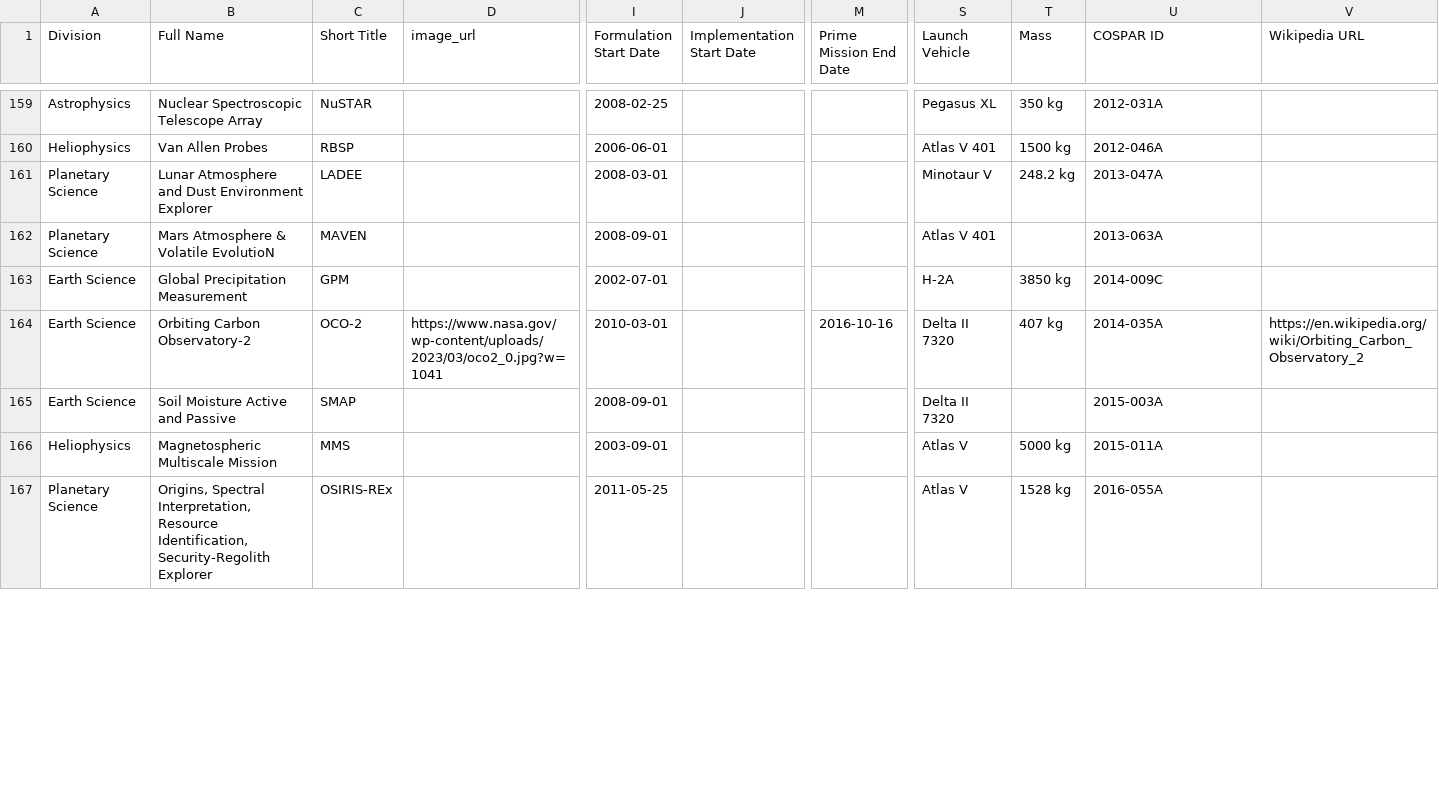
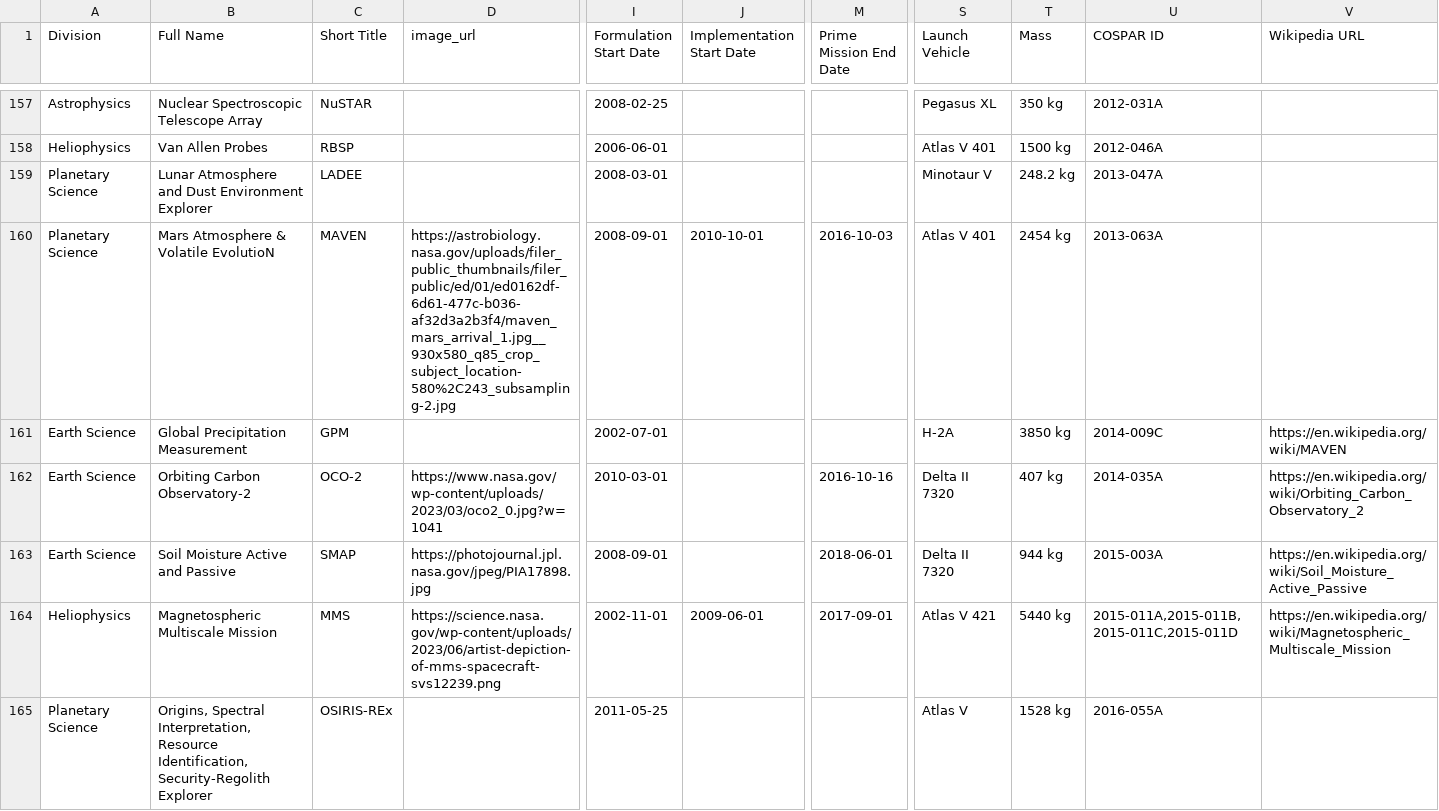
Before and after one commit to planetary-society/science-missions-reference, a CSV file: data/us_space_science_missions.csv, drawn as a sheet; only a part is shown, gaps mark what is left out; addresses are those after the commit; the diff covers the shown part only; the diff names each change by its address in the sheet, - before the commit and + after, or states it on an @@ line.

Commit message:
Update us_space_science_missions.csv

```diff
--- a/data/us_space_science_missions.csv
+++ b/data/us_space_science_missions.csv
-D160 (image_url): (empty)
+D160 (image_url): https://astrobiology.nasa.gov/uploads/filer_public_thumbnails/filer_public/ed/01/ed0162df-6d61-477c-b036-af32d3a2b3f4/maven_mars_arrival_1.jpg__930x580_q85_crop_subject_location-580%2C243_subsampling-2.jpg
-J160 (Implementation Start Date): (empty)
+J160 (Implementation Start Date): 2010-10-01
-M160 (Prime Mission End Date): (empty)
+M160 (Prime Mission End Date): 2016-10-03
-T160 (Mass): (empty)
+T160 (Mass): 2454 kg
-V161 (Wikipedia URL): (empty)
+V161 (Wikipedia URL): https://en.wikipedia.org/wiki/MAVEN
-D163 (image_url): (empty)
+D163 (image_url): https://photojournal.jpl.nasa.gov/jpeg/PIA17898.jpg
-M163 (Prime Mission End Date): (empty)
+M163 (Prime Mission End Date): 2018-06-01
-T163 (Mass): (empty)
+T163 (Mass): 944 kg
-V163 (Wikipedia URL): (empty)
+V163 (Wikipedia URL): https://en.wikipedia.org/wiki/Soil_Moisture_Active_Passive
-D164 (image_url): (empty)
+D164 (image_url): https://science.nasa.gov/wp-content/uploads/2023/06/artist-depiction-of-mms-spacecraft-svs12239.png
-I164 (Formulation Start Date): 2003-09-01
+I164 (Formulation Start Date): 2002-11-01
-J164 (Implementation Start Date): (empty)
+J164 (Implementation Start Date): 2009-06-01
-M164 (Prime Mission End Date): (empty)
+M164 (Prime Mission End Date): 2017-09-01
-S164 (Launch Vehicle): Atlas V
+S164 (Launch Vehicle): Atlas V 421
-T164 (Mass): 5000 kg
+T164 (Mass): 5440 kg
-U164 (COSPAR ID): 2015-011A
+U164 (COSPAR ID): 2015-011A,2015-011B,2015-011C,2015-011D
-V164 (Wikipedia URL): (empty)
+V164 (Wikipedia URL): https://en.wikipedia.org/wiki/Magnetospheric_Multiscale_Mission
```
Also changed, not shown: 2 removed rows and 134 edited cells elsewhere in this file.
